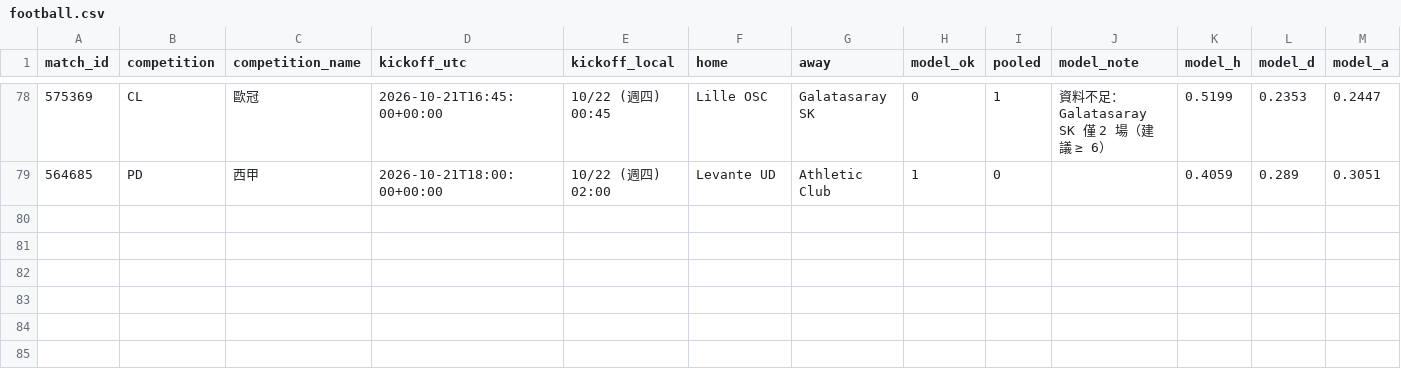
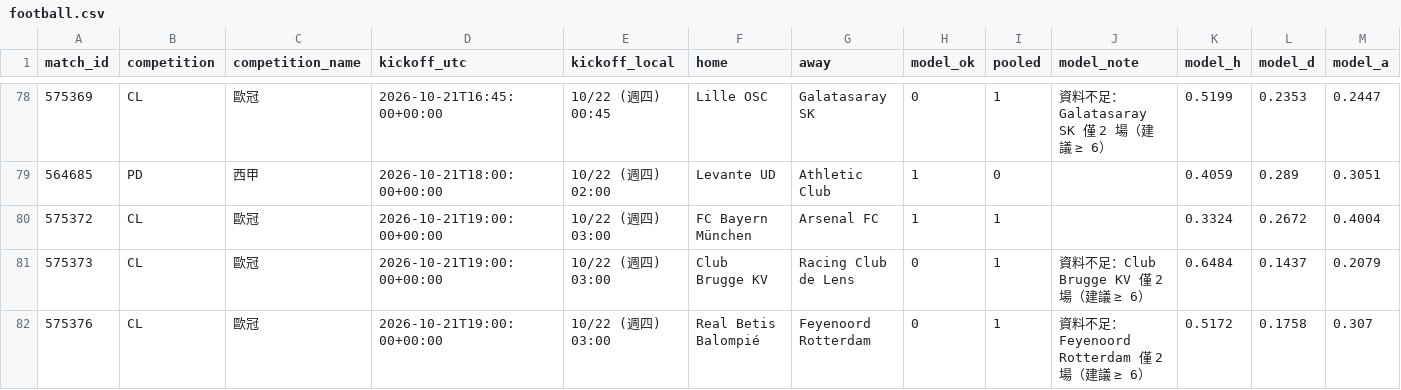
Before and after one commit to panchiyu1-cloud/sports-analyzer, a CSV file: data/reviews/football.csv, drawn as a sheet; only a part is shown, gaps mark what is left out; rows hold the shown columns only; the diff names each change by its address in the sheet, - before the commit and + after, or states it on an @@ line.

```diff
--- a/data/reviews/football.csv
+++ b/data/reviews/football.csv
+row 80: 575372 | CL | 歐冠 | 2026-10-21T19:00:00+00:00 | 10/22 (週四) 03:00 | FC Bayern München | Arsenal FC | 1 | 1 |  | 0.3324 | 0.2672 | 0.4004
+row 81: 575373 | CL | 歐冠 | 2026-10-21T19:00:00+00:00 | 10/22 (週四) 03:00 | Club Brugge KV | Racing Club de Lens | 0 | 1 | 資料不足：Club Brugge KV 僅 2 場（建議 ≥ 6） | 0.6484 | 0.1437 | 0.2079
+row 82: 575376 | CL | 歐冠 | 2026-10-21T19:00:00+00:00 | 10/22 (週四) 03:00 | Real Betis Balompié | Feyenoord Rotterdam | 0 | 1 | 資料不足：Feyenoord Rotterdam 僅 2 場（建議 ≥ 6） | 0.5172 | 0.1758 | 0.307
```
Also changed, not shown: 10 other files.
